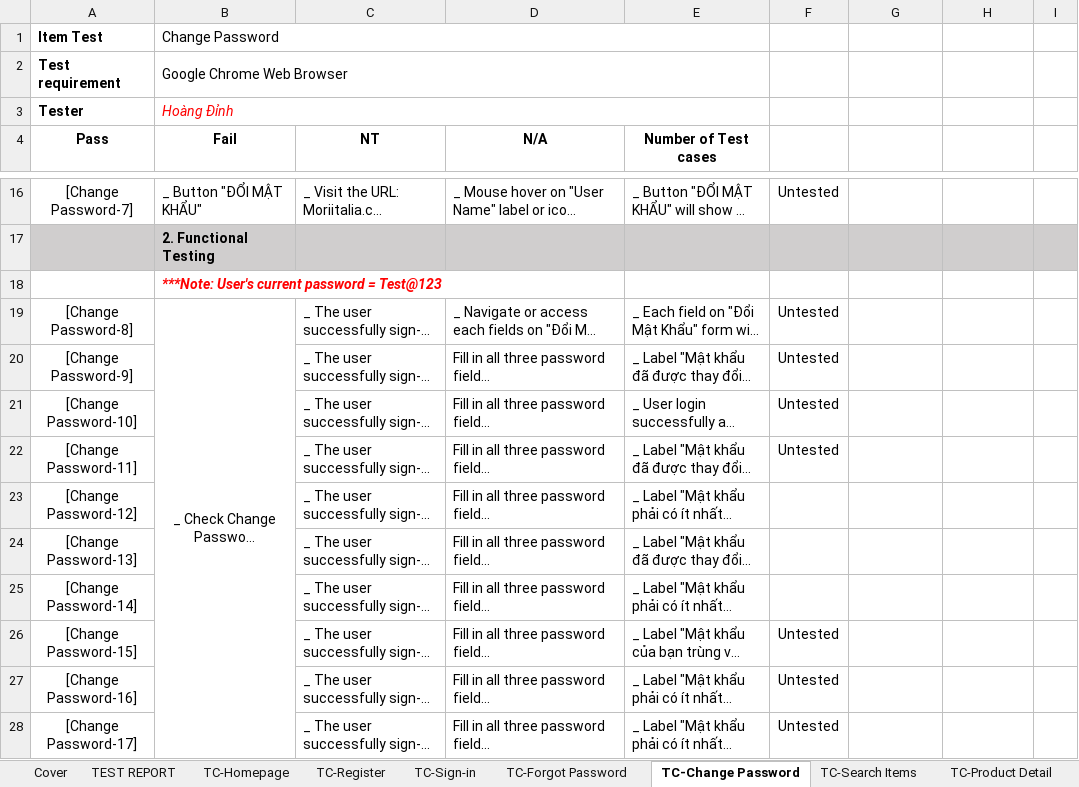
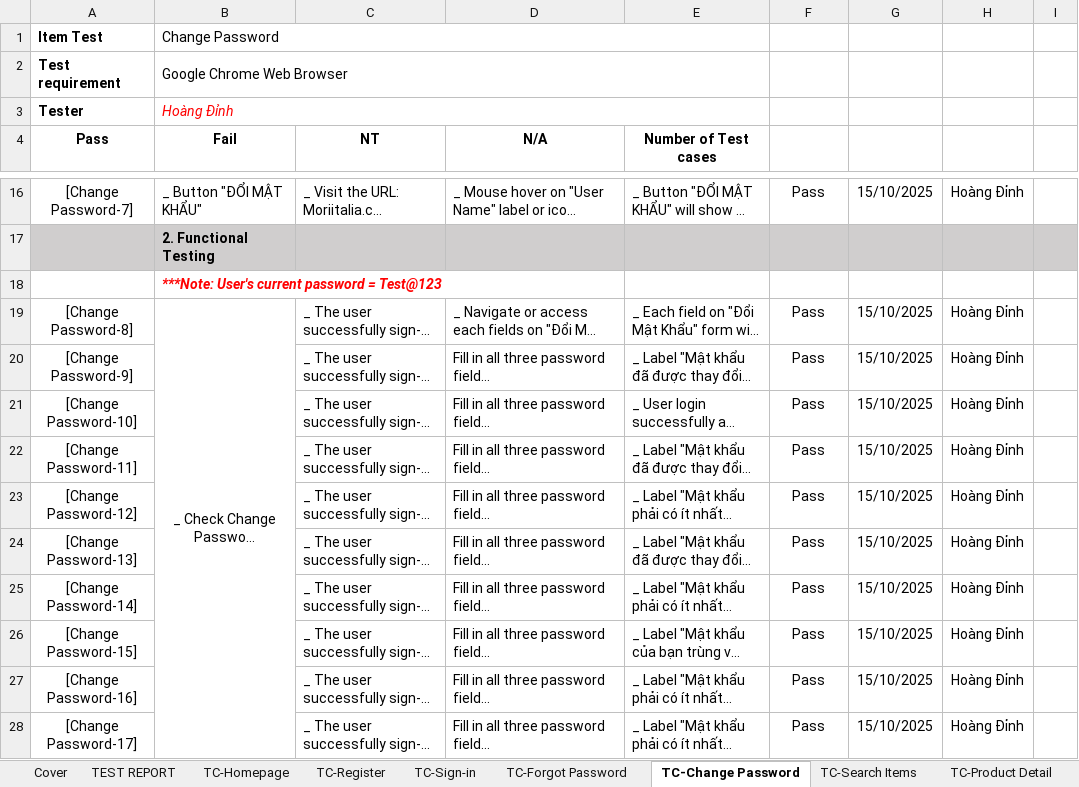
Before and after one commit to TopPhan/Phan-Hoang-Dinh--Manual-Testing-_-Moriitalia.com, an Excel workbook: Functional Testing - Moriitalia.com .xlsx, sheet TC-Change Password, drawn as a sheet; only a part is shown, gaps mark what is left out; long unchanged cells end in …; values as stored, in another font and other column widths than the file's, no borders; charts and pictures not drawn; the diff covers the shown part only; the diff names each change by its address in the sheet, - before the commit and + after, or states it on an @@ line.

```diff
--- a/Functional Testing - Moriitalia.com .xlsx (sheet TC-Change Password)
+++ b/Functional Testing - Moriitalia.com .xlsx (sheet TC-Change Password)
-F16: Untested
+F16: Pass
-G16: (empty)
+G16: 15/10/2025
-H16: (empty)
+H16: Hoàng Đỉnh
-F19:F22: Untested
+F19:F22: Pass
-G19:G28: (empty)
+G19:G28: 15/10/2025
-H19:H28: (empty)
+H19:H28: Hoàng Đỉnh
-F23:F25: (empty)
+F23:F25: Pass
-F26:F28: Untested
+F26:F28: Pass
```
Also changed, not shown: 1 added row, 2 removed rows and 61 edited cells elsewhere in this sheet, sheet TC-Sign-in, sheet TEST REPORT, sheet TC-Forgot Password, formulas that keep their value, charts or pictures, Defect Log.xlsx, 3 other files.
